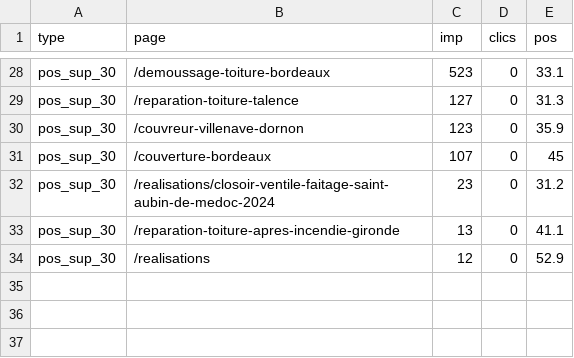
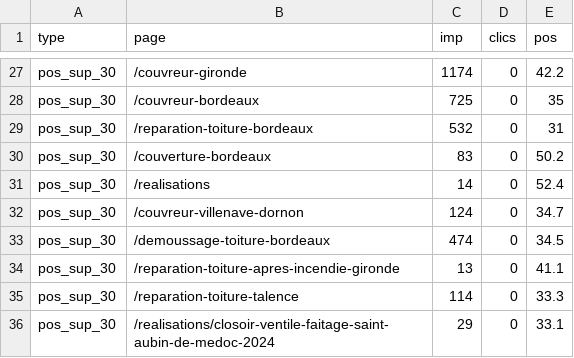
Before and after one commit to enzoprat/couverturegironde, a CSV file: gsc-audit/out/pages_mortes.csv, drawn as a sheet; only a part is shown, gaps mark what is left out; addresses are those after the commit; the diff covers the shown part only; the diff names each change by its address in the sheet, - before the commit and + after, or states it on an @@ line.

```diff
--- a/gsc-audit/out/pages_mortes.csv
+++ b/gsc-audit/out/pages_mortes.csv
-B27 (page): /demoussage-toiture-bordeaux
+B27 (page): /couvreur-gironde
-C27 (imp): 523
+C27 (imp): 1174
-E27 (pos): 33.1
+E27 (pos): 42.2
-B28 (page): /reparation-toiture-talence
+B28 (page): /couvreur-bordeaux
-C28 (imp): 127
+C28 (imp): 725
-E28 (pos): 31.3
+E28 (pos): 35
-B29 (page): /couvreur-villenave-dornon
+B29 (page): /reparation-toiture-bordeaux
-C29 (imp): 123
+C29 (imp): 532
-E29 (pos): 35.9
+E29 (pos): 31
-C30 (imp): 107
+C30 (imp): 83
-E30 (pos): 45
+E30 (pos): 50.2
+row 31: pos_sup_30 | /realisations | 14 | 0 | 52.4
+row 32: pos_sup_30 | /couvreur-villenave-dornon | 124 | 0 | 34.7
-B33 (page): /realisations/closoir-ventile-faitage-saint-aubin-de-medoc-2024
+B33 (page): /demoussage-toiture-bordeaux
-C33 (imp): 23
+C33 (imp): 474
-E33 (pos): 31.2
+E33 (pos): 34.5
-B35 (page): /realisations
+B35 (page): /reparation-toiture-talence
-C35 (imp): 12
+C35 (imp): 114
-E35 (pos): 52.9
+E35 (pos): 33.3
+row 36: pos_sup_30 | /realisations/closoir-ventile-faitage-saint-aubin-de-medoc-2024 | 29 | 0 | 33.1
```
Also changed, not shown: 5 added rows, 6 removed rows and 52 edited cells elsewhere in this file, gsc-audit/out/cannibalisation.csv, gsc-audit/out/indexation.csv, 4 other files.
